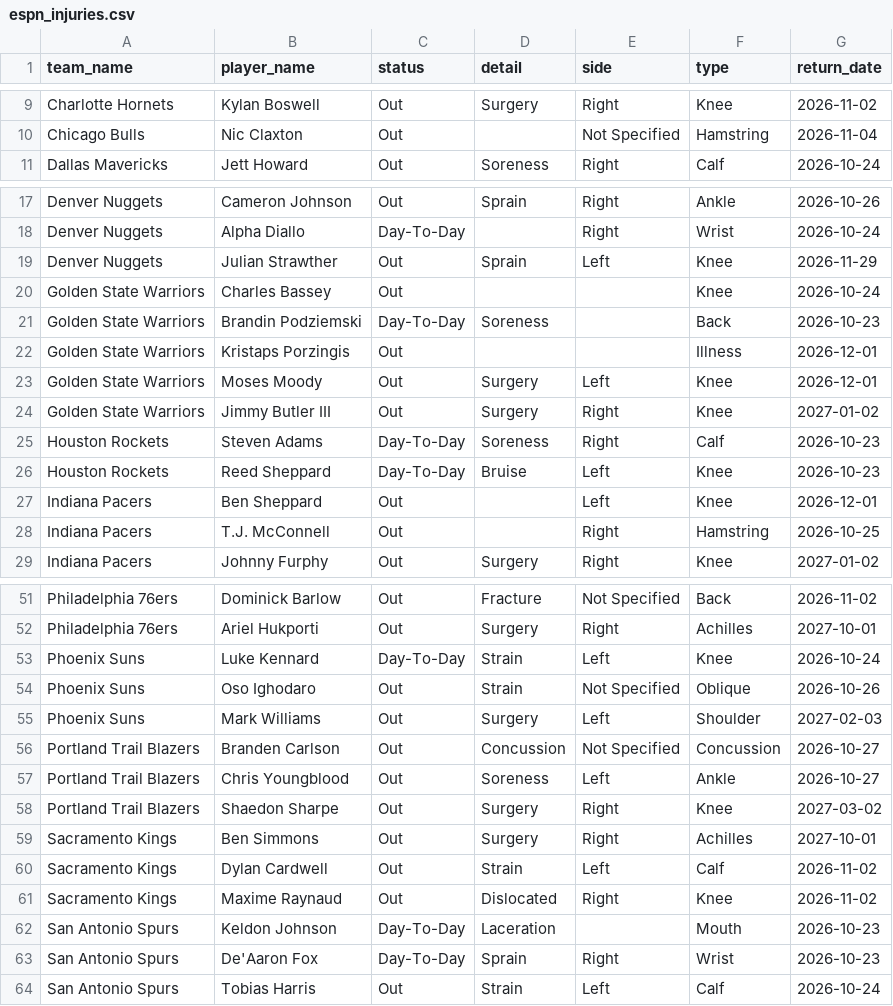
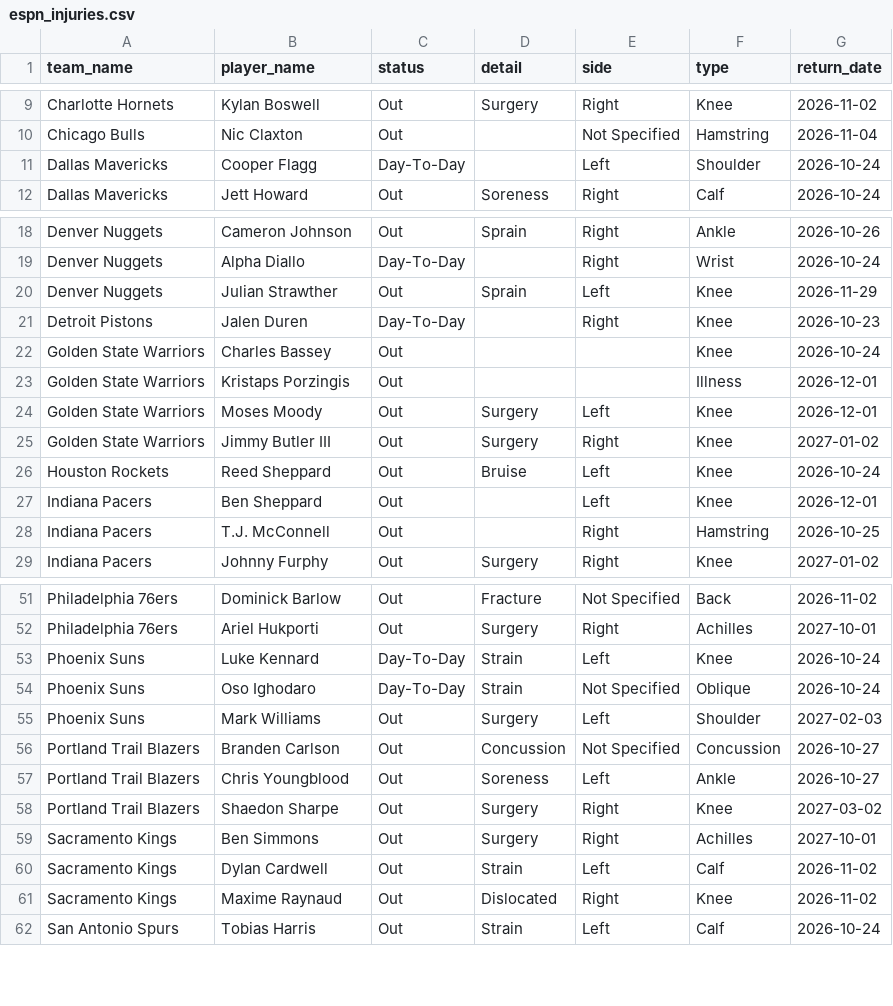
Before and after one commit to Thakky001/NBA, a CSV file: data/raw/espn_injuries.csv, drawn as a sheet; only a part is shown, gaps mark what is left out.

```diff
--- a/data/raw/espn_injuries.csv
+++ b/data/raw/espn_injuries.csv
@@ -10,2 +10,3 @@ Charlotte Hornets,Kylan Boswell,Out,Surgery,Right,Knee,2026-11-02
 Chicago Bulls,Nic Claxton,Out,,Not Specified,Hamstring,2026-11-04
+Dallas Mavericks,Cooper Flagg,Day-To-Day,,Left,Shoulder,2026-10-24
 Dallas Mavericks,Jett Howard,Out,Soreness,Right,Calf,2026-10-24
@@ -19,4 +20,4 @@ Denver Nuggets,Alpha Diallo,Day-To-Day,,Right,Wrist,2026-10-24
 Denver Nuggets,Julian Strawther,Out,Sprain,Left,Knee,2026-11-29
+Detroit Pistons,Jalen Duren,Day-To-Day,,Right,Knee,2026-10-23
 Golden State Warriors,Charles Bassey,Out,,,Knee,2026-10-24
-Golden State Warriors,Brandin Podziemski,Day-To-Day,Soreness,,Back,2026-10-23
 Golden State Warriors,Kristaps Porzingis,Out,,,Illness,2026-12-01
@@ -24,4 +25,3 @@ Golden State Warriors,Moses Moody,Out,Surgery,Left,Knee,2026-12-01
 Golden State Warriors,Jimmy Butler III,Out,Surgery,Right,Knee,2027-01-02
-Houston Rockets,Steven Adams,Day-To-Day,Soreness,Right,Calf,2026-10-23
-Houston Rockets,Reed Sheppard,Day-To-Day,Bruise,Left,Knee,2026-10-23
+Houston Rockets,Reed Sheppard,Out,Bruise,Left,Knee,2026-10-24
 Indiana Pacers,Ben Sheppard,Out,,Left,Knee,2026-12-01
@@ -53,3 +53,3 @@ Philadelphia 76ers,Ariel Hukporti,Out,Surgery,Right,Achilles,2027-10-01
 Phoenix Suns,Luke Kennard,Day-To-Day,Strain,Left,Knee,2026-10-24
-Phoenix Suns,Oso Ighodaro,Out,Strain,Not Specified,Oblique,2026-10-26
+Phoenix Suns,Oso Ighodaro,Day-To-Day,Strain,Not Specified,Oblique,2026-10-24
 Phoenix Suns,Mark Williams,Out,Surgery,Left,Shoulder,2027-02-03
@@ -61,4 +61,2 @@ Sacramento Kings,Dylan Cardwell,Out,Strain,Left,Calf,2026-11-02
 Sacramento Kings,Maxime Raynaud,Out,Dislocated,Right,Knee,2026-11-02
-San Antonio Spurs,Keldon Johnson,Day-To-Day,Laceration,,Mouth,2026-10-23
-San Antonio Spurs,De'Aaron Fox,Day-To-Day,Sprain,Right,Wrist,2026-10-23
 San Antonio Spurs,Tobias Harris,Out,Strain,Left,Calf,2026-10-24
```
Also changed, not shown: data/raw/predictions_ledger.csv, 1 other file.
